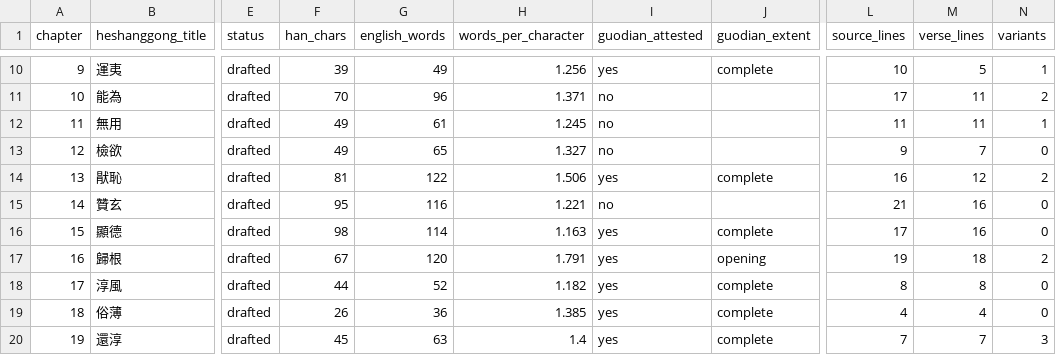
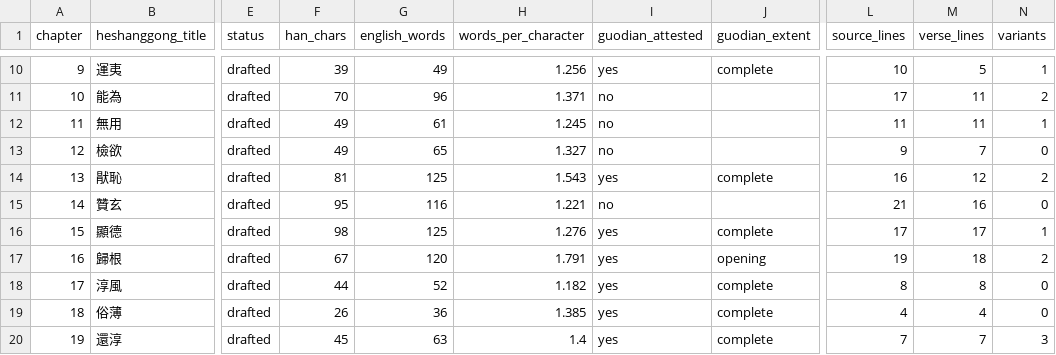
Before and after one commit to shalomormsby/taoteching, a CSV file: data/chapters.csv, drawn as a sheet; only a part is shown, gaps mark what is left out; the diff names each change by its address in the sheet, - before the commit and + after, or states it on an @@ line.

```diff
--- a/data/chapters.csv
+++ b/data/chapters.csv
-G14 (english_words): 122
+G14 (english_words): 125
-H14 (words_per_character): 1.506
+H14 (words_per_character): 1.543
-G16 (english_words): 114
+G16 (english_words): 125
-H16 (words_per_character): 1.163
+H16 (words_per_character): 1.276
-M16 (verse_lines): 16
+M16 (verse_lines): 17
-N16 (variants): 0
+N16 (variants): 1
```
Also changed, not shown: data/commentary.csv, data/lines.csv, 10 other files.
